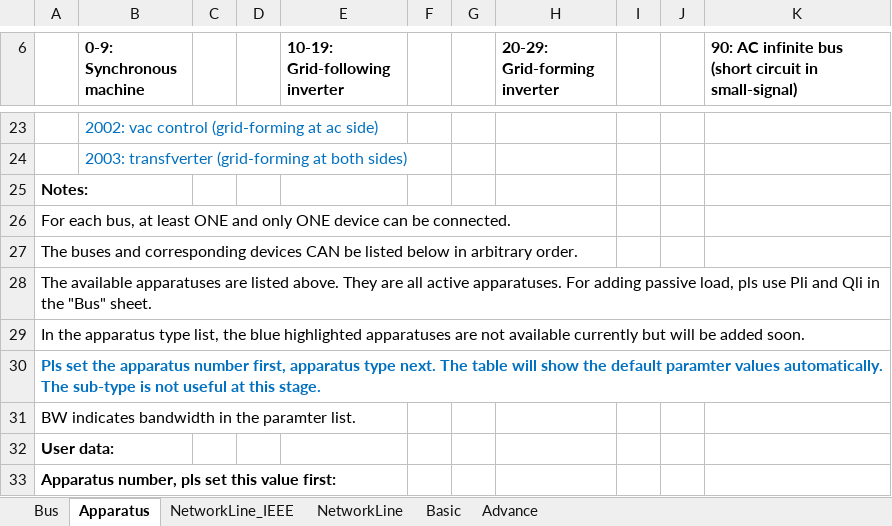
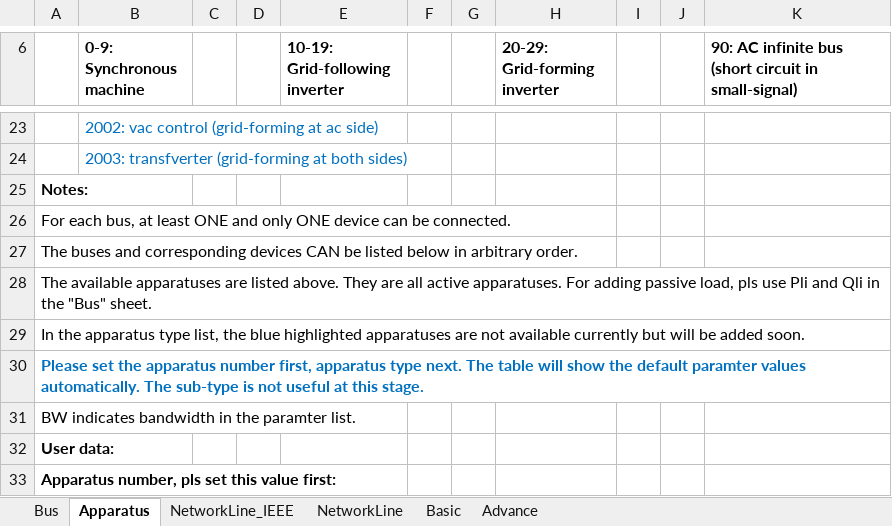
Before and after one commit to Future-Power-Networks/Simplus-Grid-Tool, an Excel workbook: Debug/UserDataNew.xlsm, sheet Apparatus, drawn as a sheet; only a part is shown, gaps mark what is left out; values as stored, in another font and other column widths than the file's, no borders; the diff names each change by its address in the sheet, - before the commit and + after, or states it on an @@ line.

Commit message:
Update UserDataNew.xlsm

```diff
--- a/Debug/UserDataNew.xlsm (sheet Apparatus)
+++ b/Debug/UserDataNew.xlsm (sheet Apparatus)
-A30: Pls set the…
+A30: Please set the…
```
